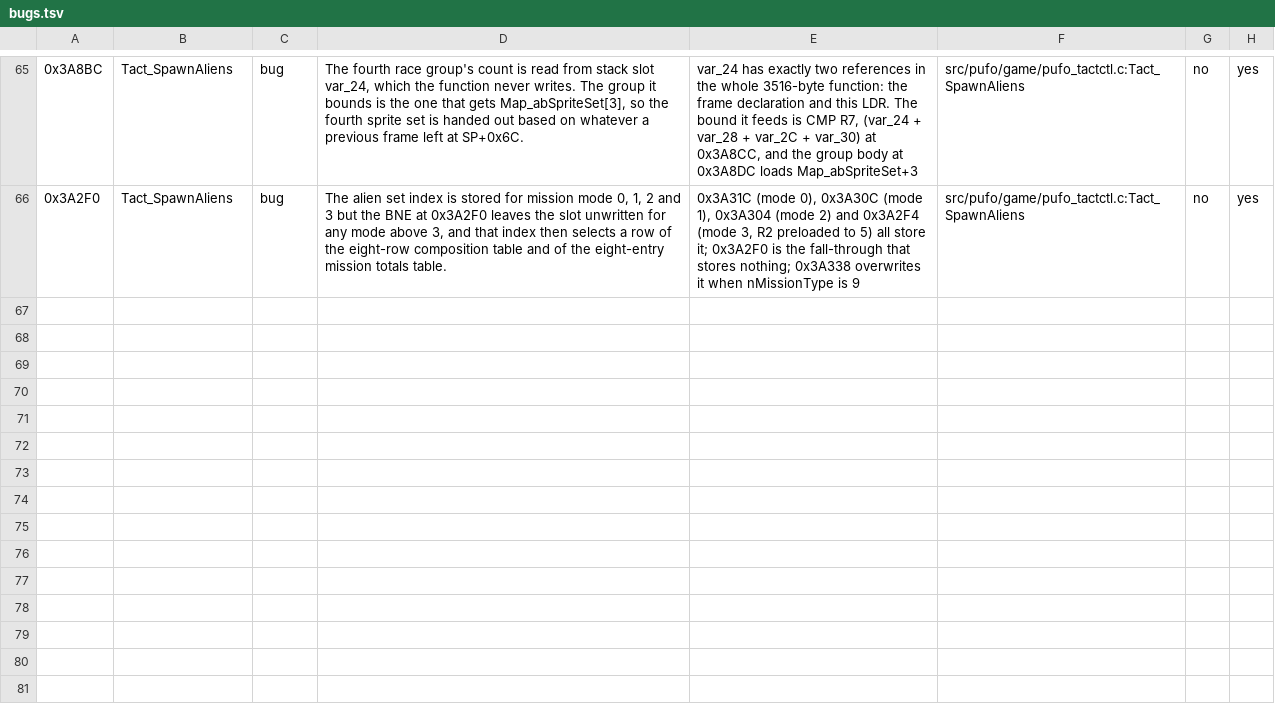
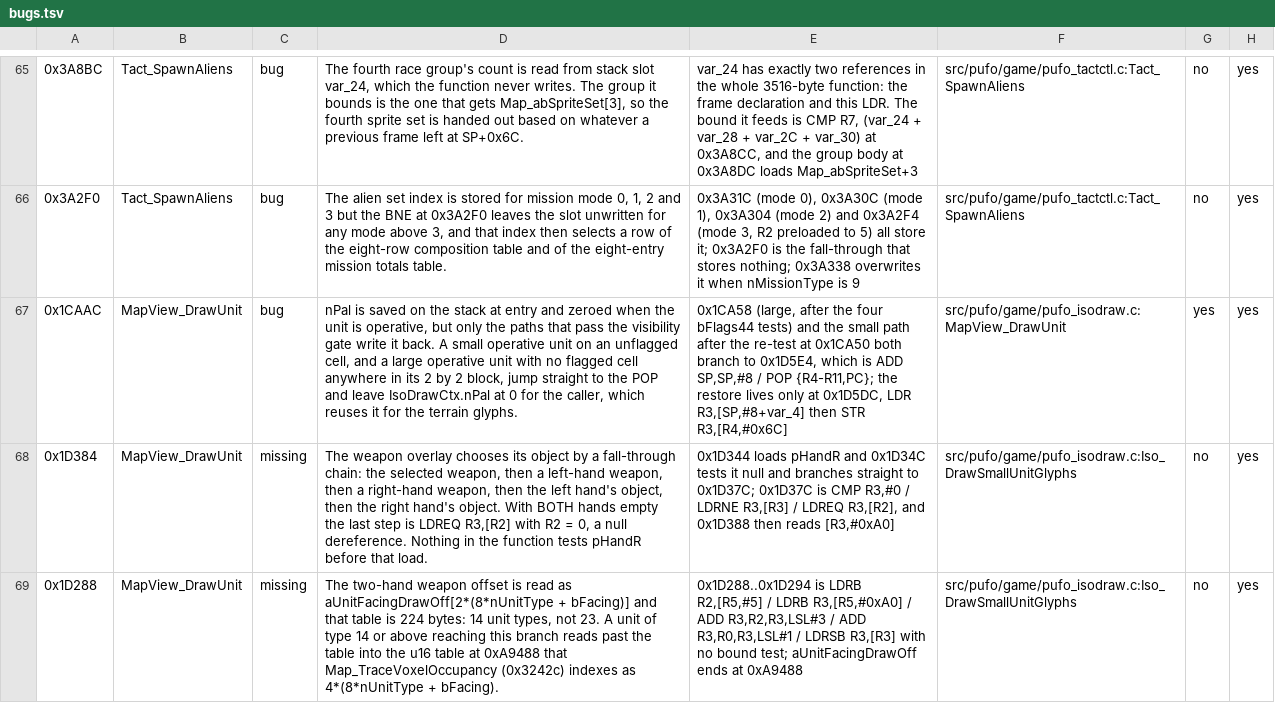
Before and after one commit to xrip/PocketUFO, a TSV file: docs/parity/bugs.tsv, drawn as a sheet; only a part is shown, gaps mark what is left out; the diff names each change by its address in the sheet, - before the commit and + after, or states it on an @@ line.

```diff
--- a/docs/parity/bugs.tsv
+++ b/docs/parity/bugs.tsv
+row 67: 0x1CAAC | MapView_DrawUnit | bug | nPal is saved on the stack at entry and zeroed when the unit is operative, but only the paths that pass the visibility gate write it back. A small operative unit on an unflagged cell, and a large operative unit with no flagged cell anywhere in its 2 by 2 block, jump straight to the POP and leave IsoDrawCtx.nPal at 0 for the caller, which reuses it for the terrain glyphs. | 0x1CA58 (large, after the four bFlags44 tests) and the small path after the re-test at 0x1CA50 both branch to 0x1D5E4, which is ADD SP,SP,#8 / POP {R4-R11,PC}; the restore lives only at 0x1D5DC, LDR R3,[SP,#8+var_4] then STR R3,[R4,#0x6C] | src/pufo/game/pufo_isodraw.c:MapView_DrawUnit | yes | yes
+row 68: 0x1D384 | MapView_DrawUnit | missing | The weapon overlay chooses its object by a fall-through chain: the selected weapon, then a left-hand weapon, then a right-hand weapon, then the left hand's object, then the right hand's object. With BOTH hands empty the last step is LDREQ R3,[R2] with R2 = 0, a null dereference. Nothing in the function tests pHandR before that load. | 0x1D344 loads pHandR and 0x1D34C tests it null and branches straight to 0x1D37C; 0x1D37C is CMP R3,#0 / LDRNE R3,[R3] / LDREQ R3,[R2], and 0x1D388 then reads [R3,#0xA0] | src/pufo/game/pufo_isodraw.c:Iso_DrawSmallUnitGlyphs | no | yes
+row 69: 0x1D288 | MapView_DrawUnit | missing | The two-hand weapon offset is read as aUnitFacingDrawOff[2*(8*nUnitType + bFacing)] and that table is 224 bytes: 14 unit types, not 23. A unit of type 14 or above reaching this branch reads past the table into the u16 table at 0xA9488 that Map_TraceVoxelOccupancy (0x3242c) indexes as 4*(8*nUnitType + bFacing). | 0x1D288..0x1D294 is LDRB R2,[R5,#5] / LDRB R3,[R5,#0xA0] / ADD R3,R2,R3,LSL#3 / ADD R3,R0,R3,LSL#1 / LDRSB R3,[R3] with no bound test; aUnitFacingDrawOff ends at 0xA9488 | src/pufo/game/pufo_isodraw.c:Iso_DrawSmallUnitGlyphs | no | yes
```
Also changed, not shown: 9 other files.
